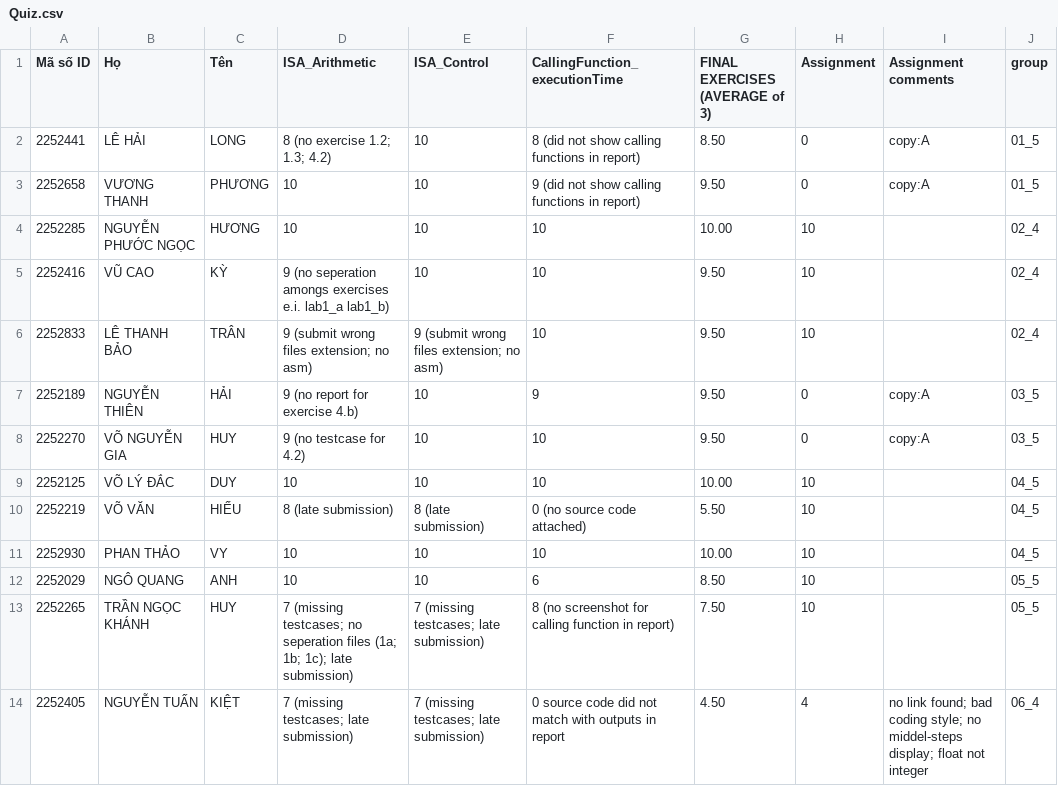
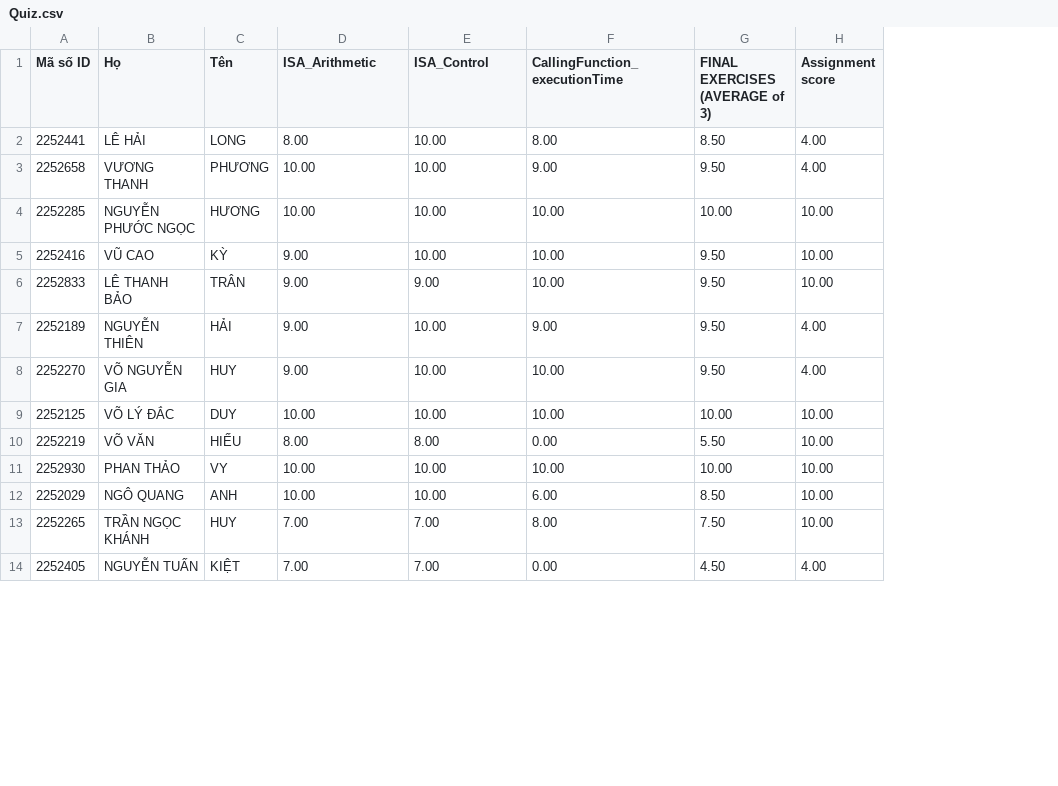
Before and after one commit to ThanhBinhTran/ThanhBinhTran.github.io, a CSV file: CompArchScore/2023_HK231/Quiz.csv, drawn as a sheet; only a part is shown; removed rows and columns are numbered as before the commit, all else as after; the diff covers the shown part only; the diff names each change by its address in the sheet, - before the commit and + after, or states it on an @@ line.

Commit message:
update score

```diff
--- a/CompArchScore/2023_HK231/Quiz.csv
+++ b/CompArchScore/2023_HK231/Quiz.csv
-column H (Assignment), rows 2-14: 0 | 0 | 10 | 10 | 10 | 0 | 0 | 10 | 10 | 10 | 10 | 10 | 4
-column I (Assignment comments), rows 2-14: copy:A | copy:A |  |  |  | copy:A | copy:A |  |  |  |  |  | no link found; bad coding style; no middel-steps display; float not integer
-column J (group), rows 2-14: 01_5 | 01_5 | 02_4 | 02_4 | 02_4 | 03_5 | 03_5 | 04_5 | 04_5 | 04_5 | 05_5 | 05_5 | 06_4
+column H (Assignment score), rows 2-14: 4.00 | 4.00 | 10.00 | 10.00 | 10.00 | 4.00 | 4.00 | 10.00 | 10.00 | 10.00 | 10.00 | 10.00 | 4.00
-D2 (ISA_Arithmetic): 8 (no exercise 1.2; 1.3; 4.2)
+D2 (ISA_Arithmetic): 8.00
-E2:E5 (ISA_Control): 10
+E2:E5 (ISA_Control): 10.00
-F2 (CallingFunction_executionTime): 8 (did not show calling functions in report)
+F2 (CallingFunction_executionTime): 8.00
-D3:D4 (ISA_Arithmetic): 10
+D3:D4 (ISA_Arithmetic): 10.00
-F3 (CallingFunction_executionTime): 9 (did not show calling functions in report)
+F3 (CallingFunction_executionTime): 9.00
-F4:F6 (CallingFunction_executionTime): 10
+F4:F6 (CallingFunction_executionTime): 10.00
-D5 (ISA_Arithmetic): 9 (no seperation amongs exercises e.i. lab1_a lab1_b)
+D5 (ISA_Arithmetic): 9.00
-D6 (ISA_Arithmetic): 9 (submit wrong files extension; no asm)
+D6 (ISA_Arithmetic): 9.00
-E6 (ISA_Control): 9 (submit wrong files extension; no asm)
+E6 (ISA_Control): 9.00
-D7 (ISA_Arithmetic): 9 (no report for exercise 4.b)
+D7 (ISA_Arithmetic): 9.00
-E7:E9 (ISA_Control): 10
+E7:E9 (ISA_Control): 10.00
-F7 (CallingFunction_executionTime): 9
+F7 (CallingFunction_executionTime): 9.00
-D8 (ISA_Arithmetic): 9 (no testcase for 4.2)
+D8 (ISA_Arithmetic): 9.00
-F8:F9 (CallingFunction_executionTime): 10
+F8:F9 (CallingFunction_executionTime): 10.00
-D9 (ISA_Arithmetic): 10
+D9 (ISA_Arithmetic): 10.00
-D10 (ISA_Arithmetic): 8 (late submission)
+D10 (ISA_Arithmetic): 8.00
-E10 (ISA_Control): 8 (late submission)
+E10 (ISA_Control): 8.00
-F10 (CallingFunction_executionTime): 0 (no source code attached)
+F10 (CallingFunction_executionTime): 0.00
-D11:D12 (ISA_Arithmetic): 10
+D11:D12 (ISA_Arithmetic): 10.00
-E11:E12 (ISA_Control): 10
+E11:E12 (ISA_Control): 10.00
-F11 (CallingFunction_executionTime): 10
+F11 (CallingFunction_executionTime): 10.00
-F12 (CallingFunction_executionTime): 6
+F12 (CallingFunction_executionTime): 6.00
-D13 (ISA_Arithmetic): 7 (missing testcases; no seperation files (1a; 1b; 1c); late submission)
+D13 (ISA_Arithmetic): 7.00
-E13:E14 (ISA_Control): 7 (missing testcases; late submission)
+E13:E14 (ISA_Control): 7.00
-F13 (CallingFunction_executionTime): 8 (no screenshot for calling function in report)
+F13 (CallingFunction_executionTime): 8.00
-D14 (ISA_Arithmetic): 7 (missing testcases; late submission)
+D14 (ISA_Arithmetic): 7.00
-F14 (CallingFunction_executionTime): 0 source code did not match with outputs in report
+F14 (CallingFunction_executionTime): 0.00
```
Also changed, not shown: 81 edited cells elsewhere in this file.
